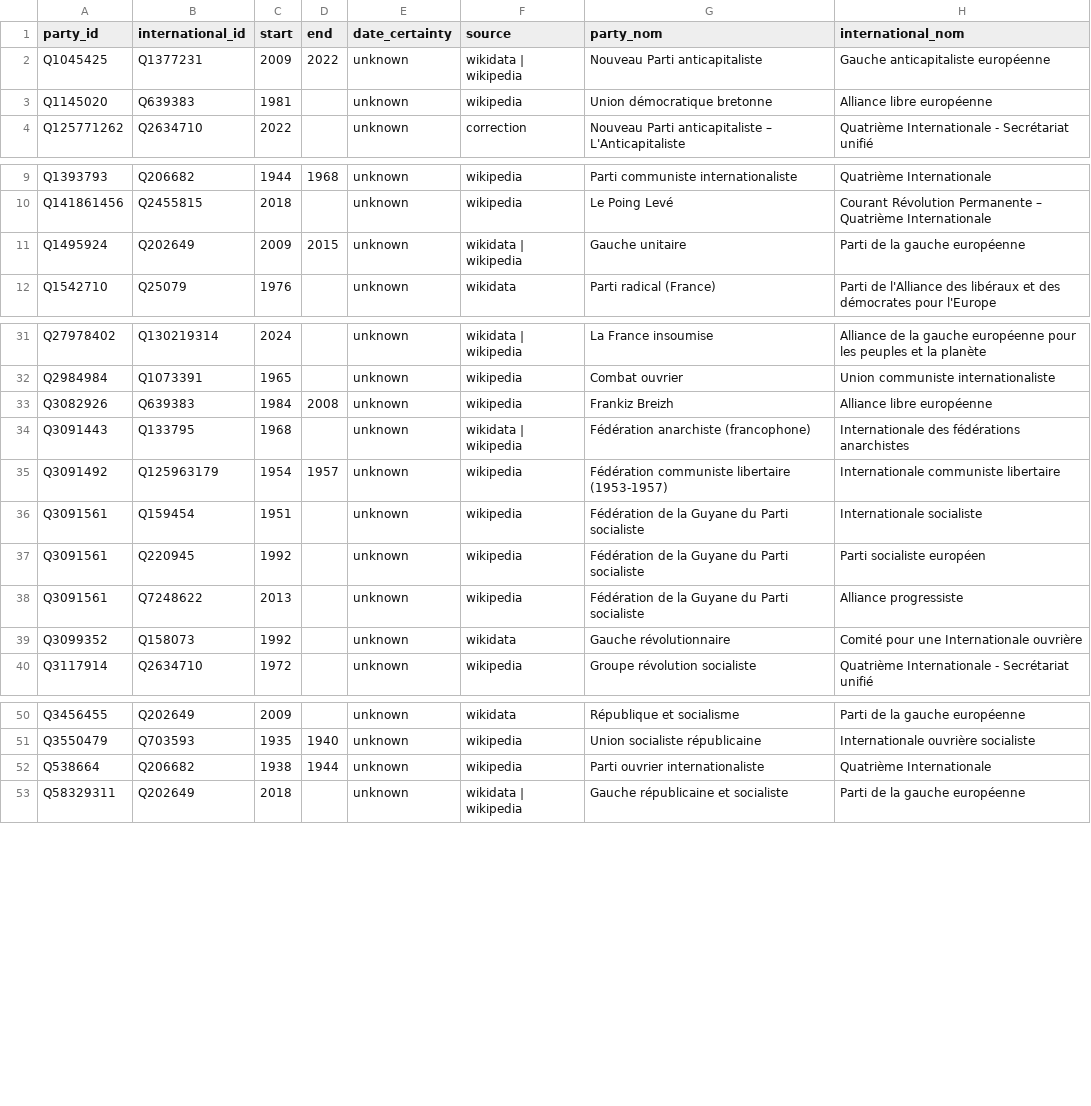
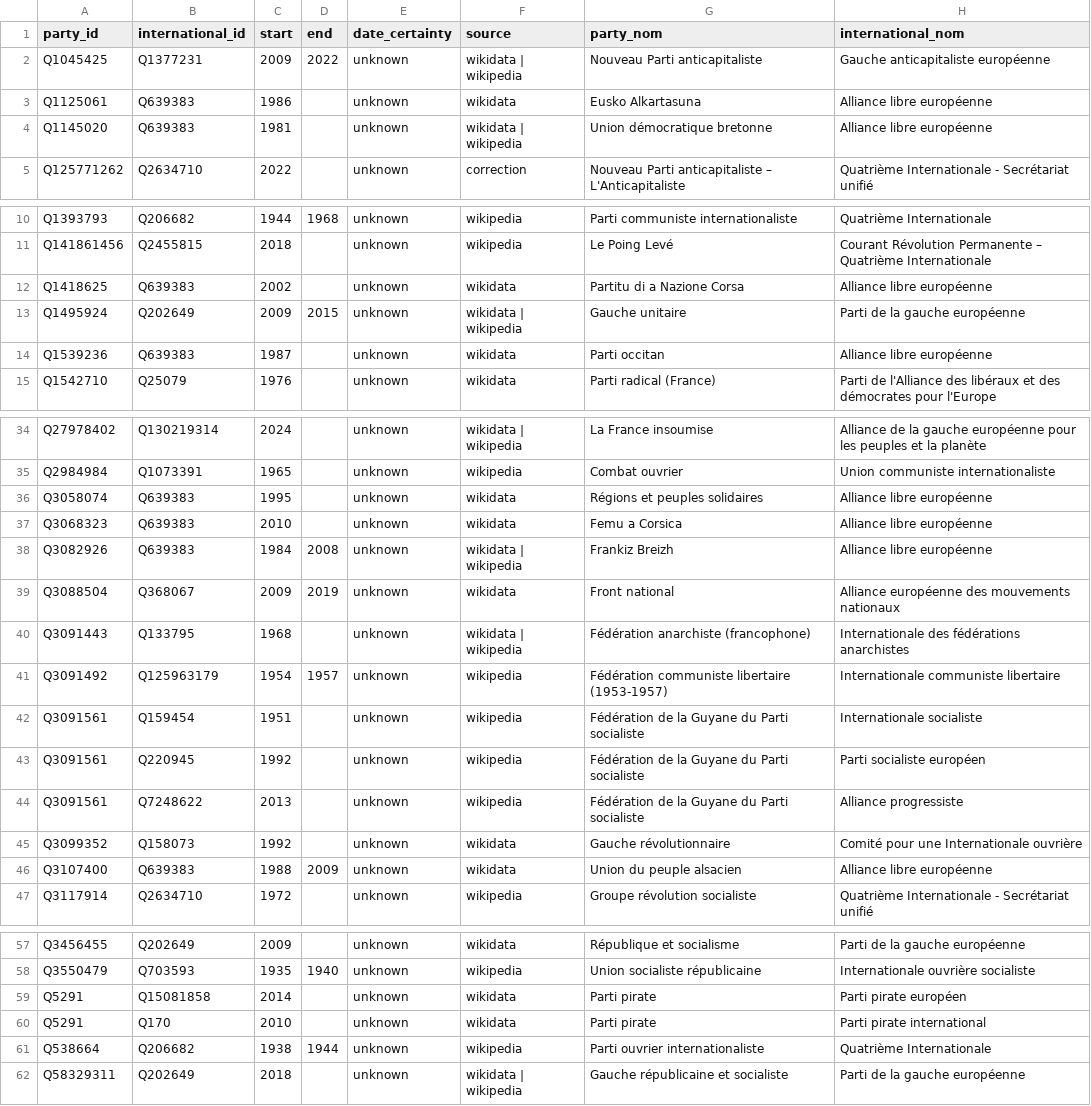
Before and after one commit to srcchi/G-n-aGauche, a CSV file: data/sortie/affiliations.csv, drawn as a sheet; only a part is shown, gaps mark what is left out; the diff covers the shown part only.

```diff
--- a/data/sortie/affiliations.csv
+++ b/data/sortie/affiliations.csv
@@ -2,3 +2,4 @@ party_id,international_id,start,end,date_certainty,source,party_nom,internationa
 Q1045425,Q1377231,2009,2022,unknown,wikidata | wikipedia,Nouveau Parti anticapitaliste,Gauche anticapitaliste européenne
-Q1145020,Q639383,1981,,unknown,wikipedia,Union démocratique bretonne,Alliance libre européenne
+Q1125061,Q639383,1986,,unknown,wikidata,Eusko Alkartasuna,Alliance libre européenne
+Q1145020,Q639383,1981,,unknown,wikidata | wikipedia,Union démocratique bretonne,Alliance libre européenne
 Q125771262,Q2634710,2022,,unknown,correction,Nouveau Parti anticapitaliste – L'Anticapitaliste,Quatrième Internationale - Secrétariat unifié
@@ -10,3 +11,5 @@ Q1393793,Q206682,1944,1968,unknown,wikipedia,Parti communiste internationaliste,
 Q141861456,Q2455815,2018,,unknown,wikipedia,Le Poing Levé,Courant Révolution Permanente – Quatrième Internationale
+Q1418625,Q639383,2002,,unknown,wikidata,Partitu di a Nazione Corsa,Alliance libre européenne
 Q1495924,Q202649,2009,2015,unknown,wikidata | wikipedia,Gauche unitaire,Parti de la gauche européenne
+Q1539236,Q639383,1987,,unknown,wikidata,Parti occitan,Alliance libre européenne
 Q1542710,Q25079,1976,,unknown,wikidata,Parti radical (France),Parti de l'Alliance des libéraux et des démocrates pour l'Europe
@@ -32,3 +35,6 @@ Q27978402,Q130219314,2024,,unknown,wikidata | wikipedia,La France insoumise,Alli
 Q2984984,Q1073391,1965,,unknown,wikipedia,Combat ouvrier,Union communiste internationaliste
-Q3082926,Q639383,1984,2008,unknown,wikipedia,Frankiz Breizh,Alliance libre européenne
+Q3058074,Q639383,1995,,unknown,wikidata,Régions et peuples solidaires,Alliance libre européenne
+Q3068323,Q639383,2010,,unknown,wikidata,Femu a Corsica,Alliance libre européenne
+Q3082926,Q639383,1984,2008,unknown,wikidata | wikipedia,Frankiz Breizh,Alliance libre européenne
+Q3088504,Q368067,2009,2019,unknown,wikidata,Front national,Alliance européenne des mouvements nationaux
 Q3091443,Q133795,1968,,unknown,wikidata | wikipedia,Fédération anarchiste (francophone),Internationale des fédérations anarchistes
@@ -39,2 +45,3 @@ Q3091561,Q7248622,2013,,unknown,wikipedia,Fédération de la Guyane du Parti soc
 Q3099352,Q158073,1992,,unknown,wikidata,Gauche révolutionnaire,Comité pour une Internationale ouvrière
+Q3107400,Q639383,1988,2009,unknown,wikidata,Union du peuple alsacien,Alliance libre européenne
 Q3117914,Q2634710,1972,,unknown,wikipedia,Groupe révolution socialiste,Quatrième Internationale - Secrétariat unifié
@@ -51,2 +58,4 @@ Q3456455,Q202649,2009,,unknown,wikidata,République et socialisme,Parti de la ga
 Q3550479,Q703593,1935,1940,unknown,wikipedia,Union socialiste républicaine,Internationale ouvrière socialiste
+Q5291,Q15081858,2014,,unknown,wikidata,Parti pirate,Parti pirate européen
+Q5291,Q170,2010,,unknown,wikidata,Parti pirate,Parti pirate international
 Q538664,Q206682,1938,1944,unknown,wikipedia,Parti ouvrier internationaliste,Quatrième Internationale
```
Also changed, not shown: 1 added row elsewhere in this file, data/manuel/sigles.csv, data/sortie/anomalies.csv, 20 other files.
